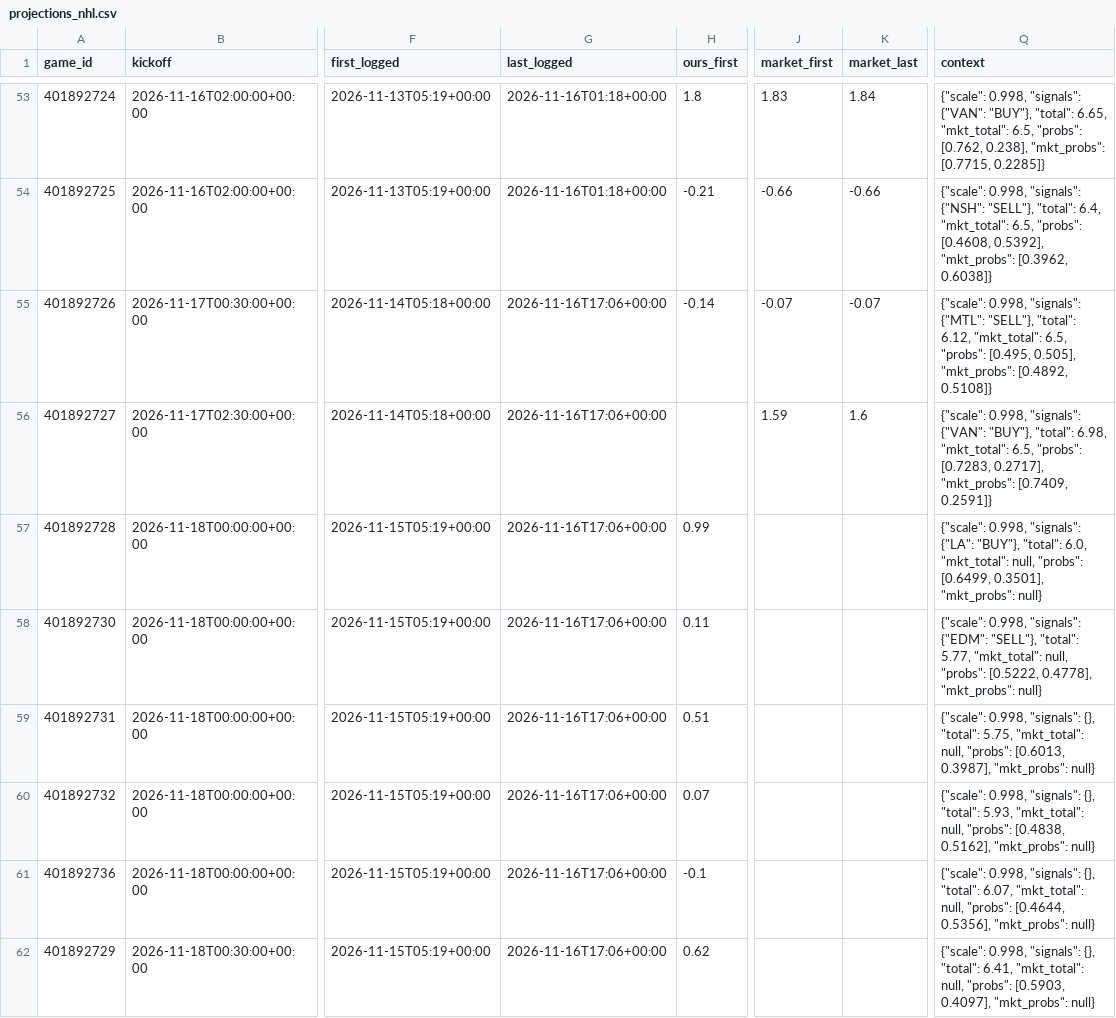
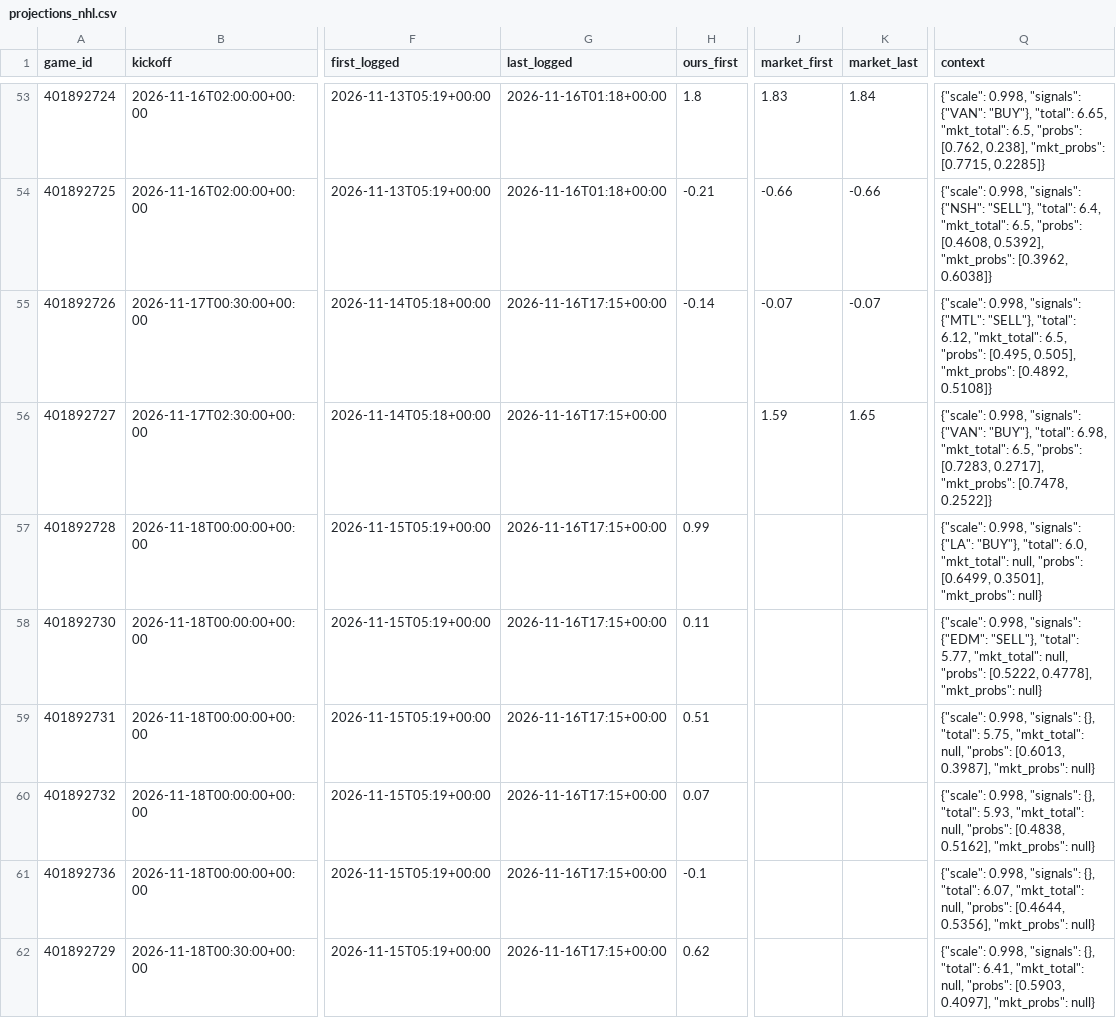
Before and after one commit to dylankelly0233-hoops/alphapoint-dashboards, a CSV file: projections_nhl.csv, drawn as a sheet; only a part is shown, gaps mark what is left out; the diff covers the shown part only; the diff names each change by its address in the sheet, - before the commit and + after, or states it on an @@ line.

```diff
--- a/projections_nhl.csv
+++ b/projections_nhl.csv
-G55:G62 (last_logged): 2026-11-16T17:06+00:00
+G55:G62 (last_logged): 2026-11-16T17:15+00:00
-K56 (market_last): 1.6
+K56 (market_last): 1.65
-Q56 (context): …0.2717], "mkt_probs": [0.7409, 0.2591]}
+Q56 (context): …0.2717], "mkt_probs": [0.7478, 0.2522]}
```
Also changed, not shown: 8 edited cells elsewhere in this file, projections_cbb.csv, projections_cfb.csv, 3 other files.
